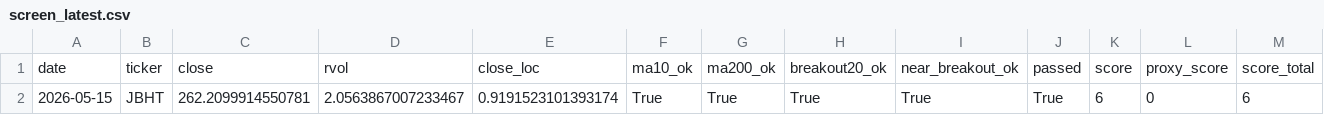
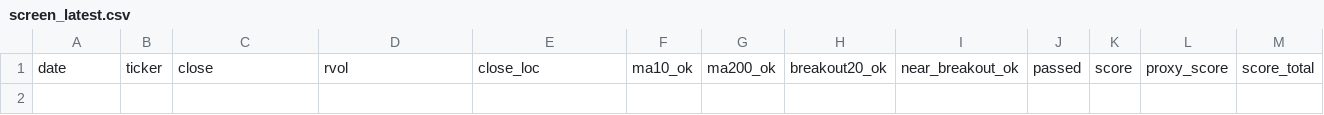
Before and after one commit to Hyodokamo/trend-catalyst-screener, a CSV file: data/outputs/screen_latest.csv, drawn as a sheet; only a part is shown; rows hold the shown columns only; the diff names each change by its address in the sheet, - before the commit and + after, or states it on an @@ line.

```diff
--- a/data/outputs/screen_latest.csv
+++ b/data/outputs/screen_latest.csv
-row 2: 2026-05-15 | JBHT | 262.2099914550781 | 2.0563867007233467 | 0.9191523101393174 | True | True | True | True | True | 6 | 0 | 6
```
Also changed, not shown: docs/screen_latest.csv, 3 other files.
